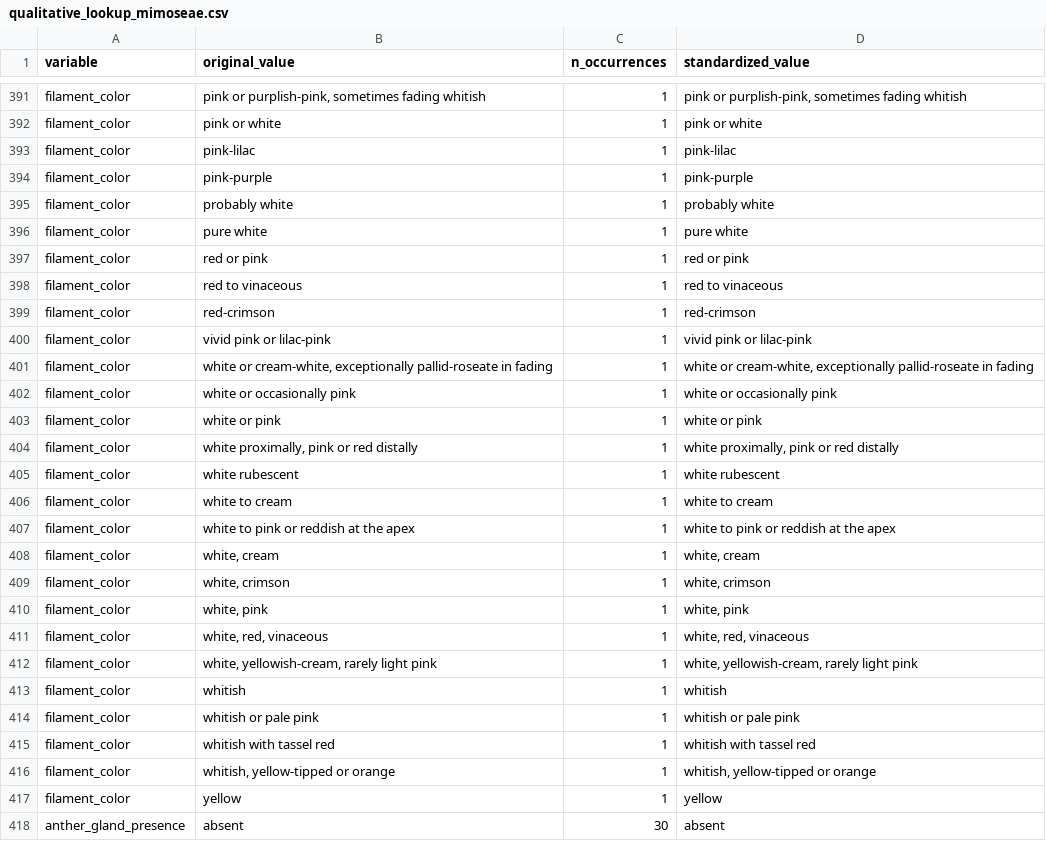
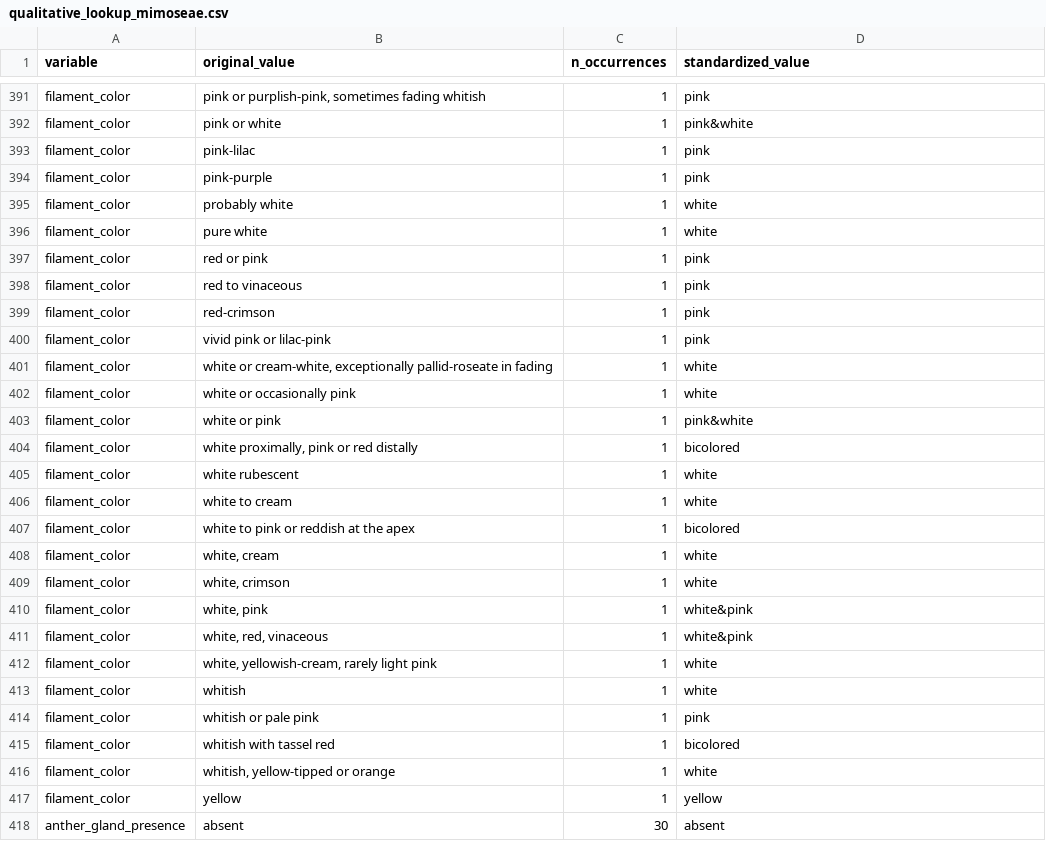
Before and after one commit to biatvas/bvasconcelos-IC-disparidade-floral, a CSV file: 3.outputs/qualitative_lookup_mimoseae.csv, drawn as a sheet; only a part is shown, gaps mark what is left out; the diff covers the shown part only; the diff names each change by its address in the sheet, - before the commit and + after, or states it on an @@ line.

```diff
--- a/3.outputs/qualitative_lookup_mimoseae.csv
+++ b/3.outputs/qualitative_lookup_mimoseae.csv
-D391 (standardized_value): pink or purplish-pink, sometimes fading whitish
+D391 (standardized_value): pink
-D392 (standardized_value): pink or white
+D392 (standardized_value): pink&white
-D393 (standardized_value): pink-lilac
+D393 (standardized_value): pink
-D394 (standardized_value): pink-purple
+D394 (standardized_value): pink
-D395 (standardized_value): probably white
+D395 (standardized_value): white
-D396 (standardized_value): pure white
+D396 (standardized_value): white
-D397 (standardized_value): red or pink
+D397 (standardized_value): pink
-D398 (standardized_value): red to vinaceous
+D398 (standardized_value): pink
-D399 (standardized_value): red-crimson
+D399 (standardized_value): pink
-D400 (standardized_value): vivid pink or lilac-pink
+D400 (standardized_value): pink
-D401 (standardized_value): white or cream-white, exceptionally pallid-roseate in fading
+D401 (standardized_value): white
-D402 (standardized_value): white or occasionally pink
+D402 (standardized_value): white
-D403 (standardized_value): white or pink
+D403 (standardized_value): pink&white
-D404 (standardized_value): white proximally, pink or red distally
+D404 (standardized_value): bicolored
-D405 (standardized_value): white rubescent
+D405 (standardized_value): white
-D406 (standardized_value): white to cream
+D406 (standardized_value): white
-D407 (standardized_value): white to pink or reddish at the apex
+D407 (standardized_value): bicolored
-D408 (standardized_value): white, cream
+D408 (standardized_value): white
-D409 (standardized_value): white, crimson
+D409 (standardized_value): white
-D410 (standardized_value): white, pink
+D410 (standardized_value): white&pink
-D411 (standardized_value): white, red, vinaceous
+D411 (standardized_value): white&pink
-D412 (standardized_value): white, yellowish-cream, rarely light pink
+D412 (standardized_value): white
-D413 (standardized_value): whitish
+D413 (standardized_value): white
-D414 (standardized_value): whitish or pale pink
+D414 (standardized_value): pink
-D415 (standardized_value): whitish with tassel red
+D415 (standardized_value): bicolored
-D416 (standardized_value): whitish, yellow-tipped or orange
+D416 (standardized_value): white
```
Also changed, not shown: 160 edited cells elsewhere in this file, 1.datasets/mimoseae_subset_clean.csv, 3.outputs/morphological_dataset_treatment.csv, 10 other files.
